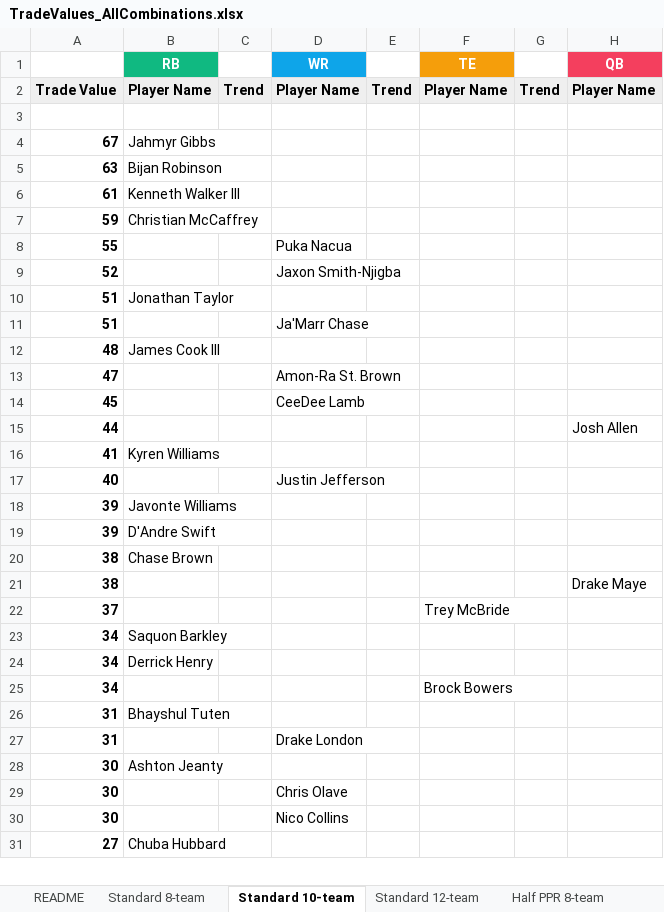
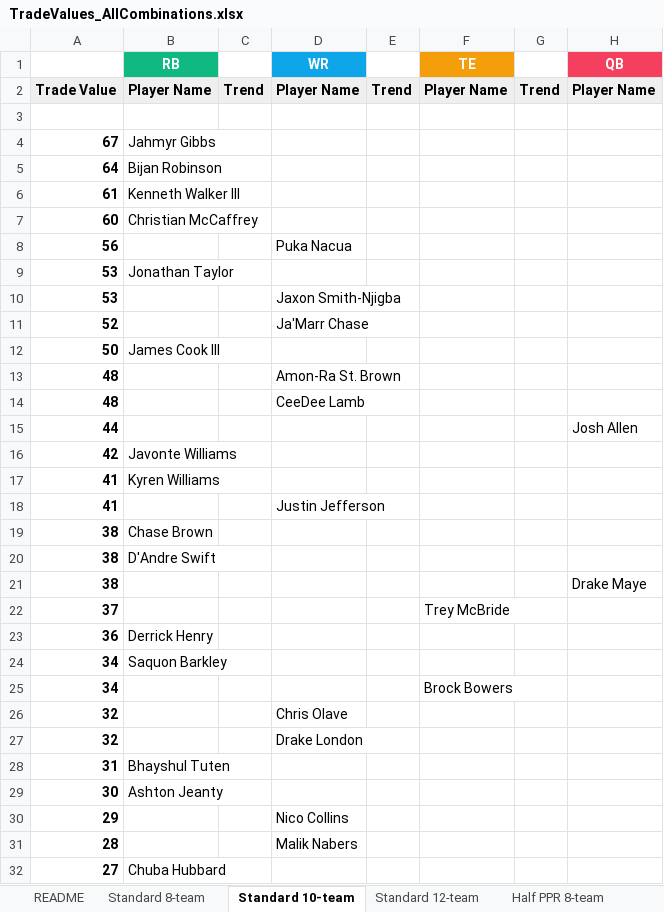
Before and after one commit to seoularpro/OddsVis, an Excel workbook: TradeValueSheets/TradeValues_AllCombinations.xlsx, sheet Standard 10-team, drawn as a sheet; only a part is shown; values as stored, in another font and other column widths than the file's, no borders; removed rows and columns are numbered as before the commit, all else as after; the diff covers the shown part only; the diff names each change by its address in the sheet, - before the commit and + after, or states it on an @@ line.

```diff
--- a/TradeValueSheets/TradeValues_AllCombinations.xlsx (sheet Standard 10-team)
+++ b/TradeValueSheets/TradeValues_AllCombinations.xlsx (sheet Standard 10-team)
-A5: 63
+A5: 64
-A7: 59
+A7: 60
-A8: 55
+A8: 56
+row 9: 53 | Jonathan Taylor
+row 10: 53 |  |  | Jaxon Smith-Njigba
-D11 (WR): Jaxon Smith-Njigba
+D11 (WR): Ja'Marr Chase
-row 10: 51 | Jonathan Taylor
-row 11: 51 |  |  | Ja'Marr Chase
+row 12: 50 | James Cook III
-B13 (RB): James Cook III
+B13 (RB): (empty)
-D13 (WR): (empty)
+D13 (WR): Amon-Ra St. Brown
-row 13: 47 |  |  | Amon-Ra St. Brown
-A14: 45
+A14: 48
+row 16: 42 | Javonte Williams
-A18: 40
+A18: 41
-row 18: 39 | Javonte Williams
-row 19: 39 | D'Andre Swift
+row 20: 38 | D'Andre Swift
+row 23: 36 | Derrick Henry
-row 24: 34 | Derrick Henry
+row 26: 32 |  |  | Chris Olave
+row 27: 32 |  |  | Drake London
-row 27: 31 |  |  | Drake London
-row 29: 30 |  |  | Chris Olave
-A30: 30
+A30: 29
+row 31: 28 |  |  | Malik Nabers
```
Also changed, not shown: 11 added rows, 12 removed rows and 7 edited cells elsewhere in this sheet, sheet Standard 8-team, sheet Full PPR 8-team, sheet Standard 12-team, sheet Full PPR 10-team, sheet Half PPR 12-team, sheet Half PPR 10-team, 2 more sheets, TradeValueSheets/TradeValues_FullPPR_10team.xlsx, TradeValueSheets/TradeValues_FullPPR_12team.xlsx, 18 other files.
